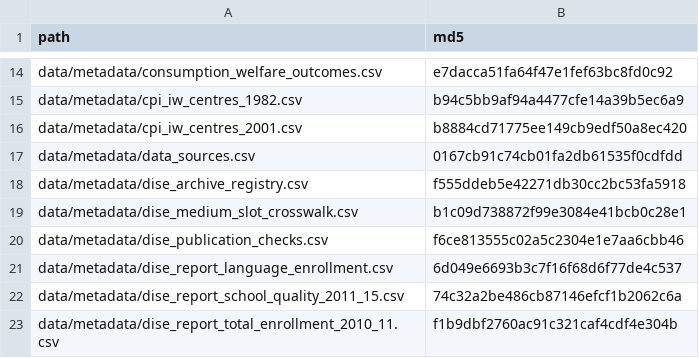
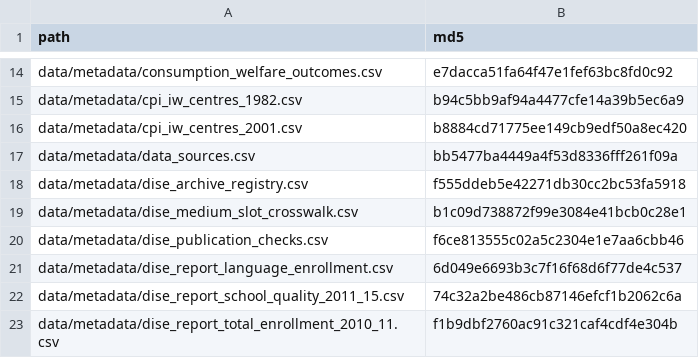
Before and after one commit to rishavbroy/emi-inequality-india, a CSV file: data/metadata/checksums.csv, drawn as a sheet; only a part is shown, gaps mark what is left out.

```diff
--- a/data/metadata/checksums.csv
+++ b/data/metadata/checksums.csv
@@ -16,3 +16,3 @@ data/metadata/cpi_iw_centres_1982.csv,b94c5bb9af94a4477cfe14a39b5ec6a9
 data/metadata/cpi_iw_centres_2001.csv,b8884cd71775ee149cb9edf50a8ec420
-data/metadata/data_sources.csv,0167cb91c74cb01fa2db61535f0cdfdd
+data/metadata/data_sources.csv,bb5477ba4449a4f53d8336fff261f09a
 data/metadata/dise_archive_registry.csv,f555ddeb5e42271db30cc2bc53fa5918
```
Also changed, not shown: data/metadata/data_sources.csv, 4 other files.
